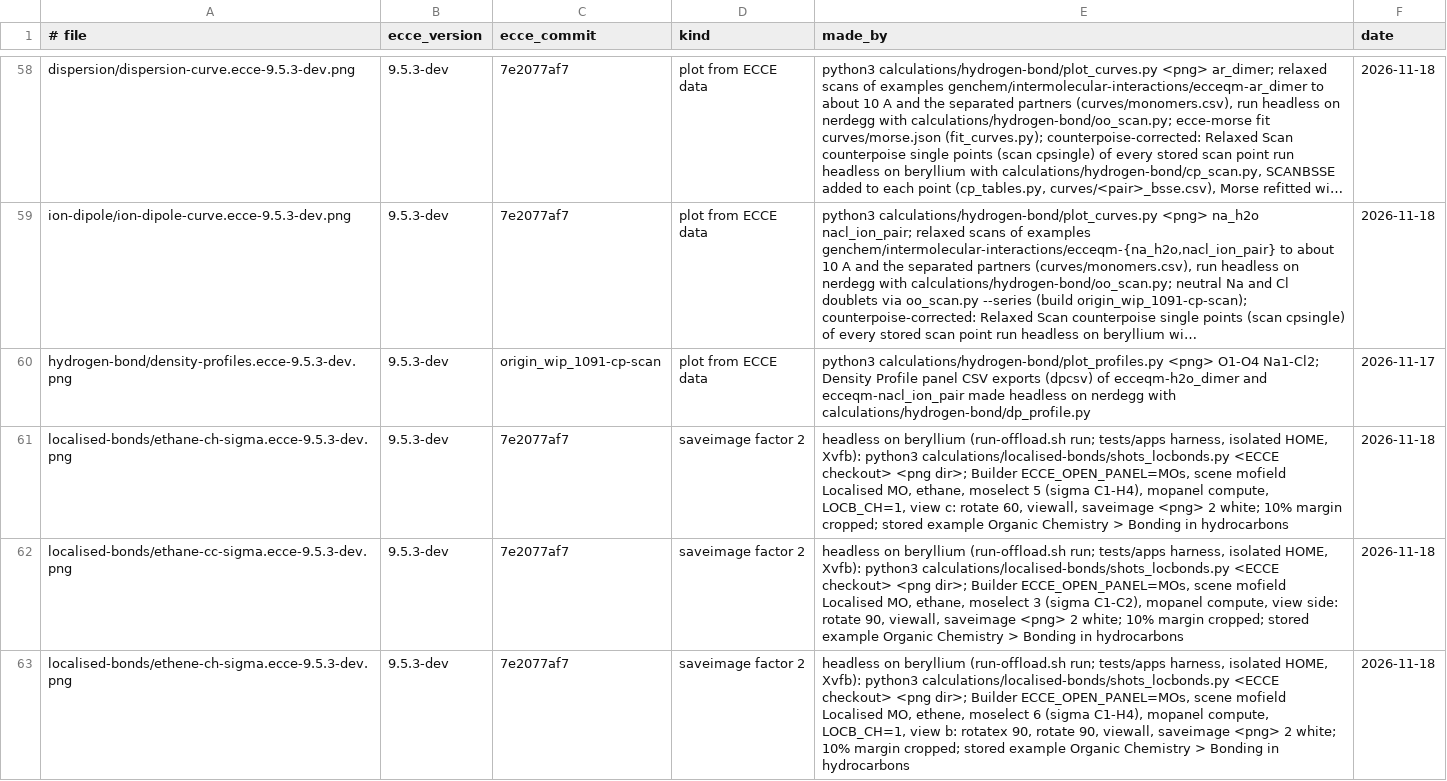
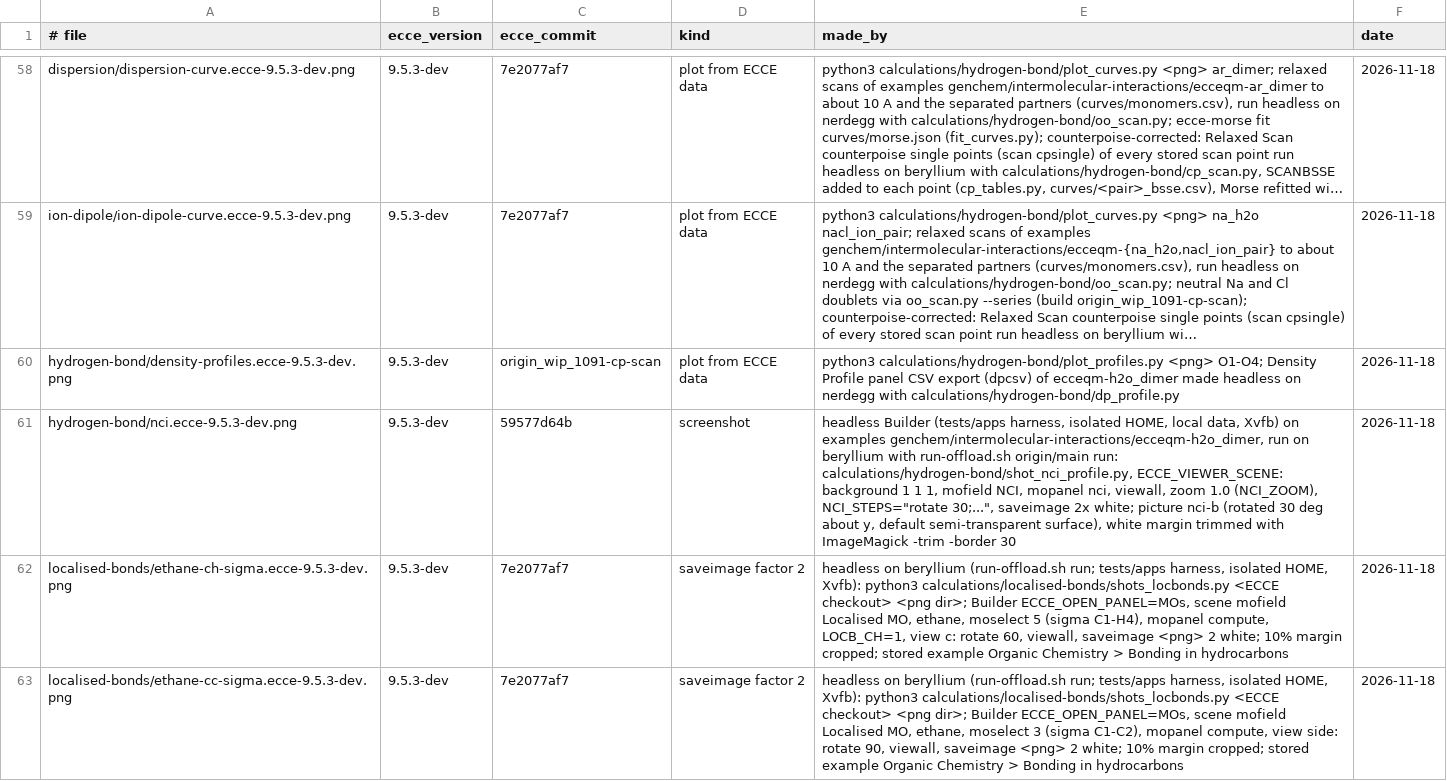
Before and after one commit to FriendsofECCE/ecce-by-example, a TSV file: figures/MANIFEST.tsv, drawn as a sheet; only a part is shown, gaps mark what is left out; the shorter side is filled out with more unchanged rows; long unchanged cells end in …; the diff names each change by its address in the sheet, - before the commit and + after, or states it on an @@ line.

```diff
--- a/figures/MANIFEST.tsv
+++ b/figures/MANIFEST.tsv
-E60 (made_by): …calculations/hydrogen-bond/plot_profiles.py <png> O1-O4 Na1-Cl2; Density Profile panel CSV exports (dpcsv) of ecceqm-h2o_dimer and ecceqm-nacl_ion_pair made headless…
+E60 (made_by): …calculations/hydrogen-bond/plot_profiles.py <png> O1-O4; Density Profile panel CSV export (dpcsv) of ecceqm-h2o_dimer made headless…
-F60 (date): 2026-11-17
+F60 (date): 2026-11-18
+row 61: hydrogen-bond/nci.ecce-9.5.3-dev.png | 9.5.3-dev | 59577d64b | screenshot | headless Builder (tests/apps harness, isolated HOME, local data, Xvfb) on examples genchem/intermolecular-interactions/ecceqm-h2o_dimer, run on beryllium with run-offload.sh origin/main run: calculations/hydrogen-bond/shot_nci_profile.py, ECCE_VIEWER_SCENE: background 1 1 1, mofield NCI, mopanel nci, viewall, zoom 1.0 (NCI_ZOOM), NCI_STEPS="rotate 30;...", saveimage 2x white; picture nci-b (rotated 30 deg about y, default semi-transparent surface), white margin trimmed with ImageMagick -trim -border 30 | 2026-11-18
```
Also changed, not shown: 3 other files.
